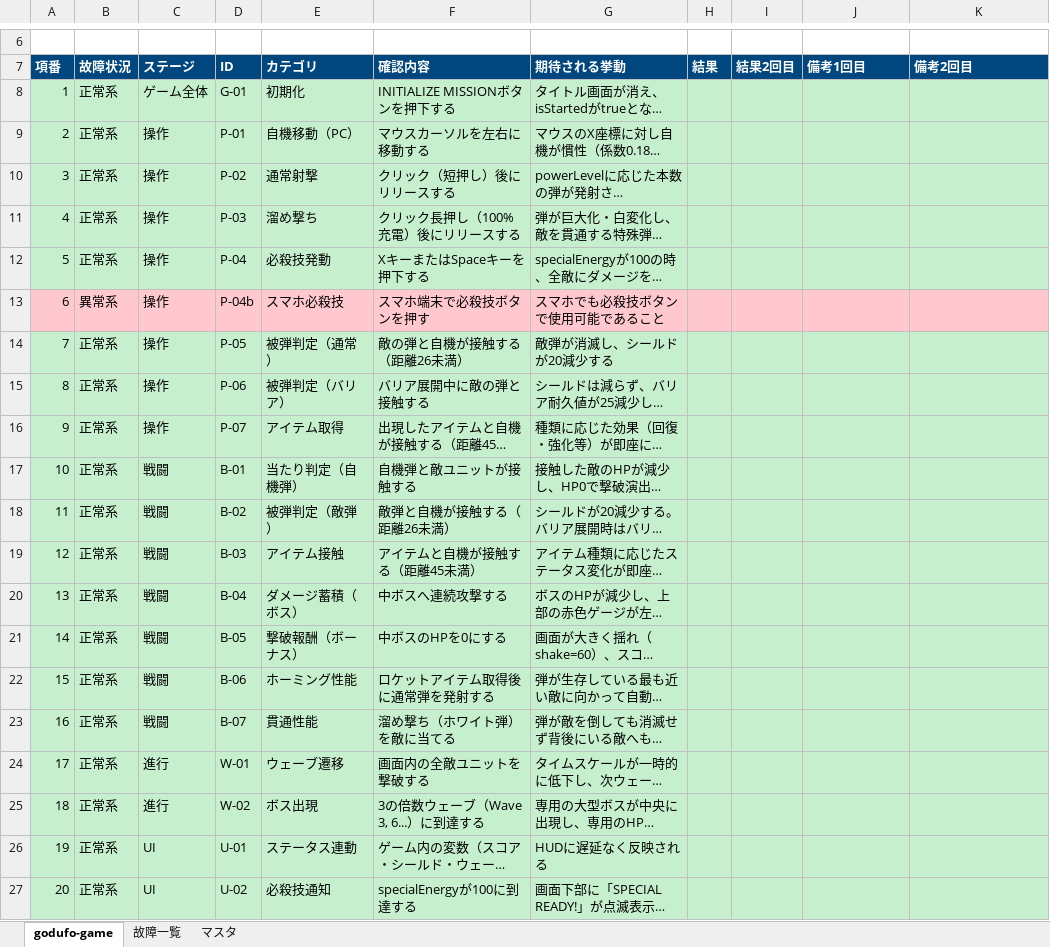
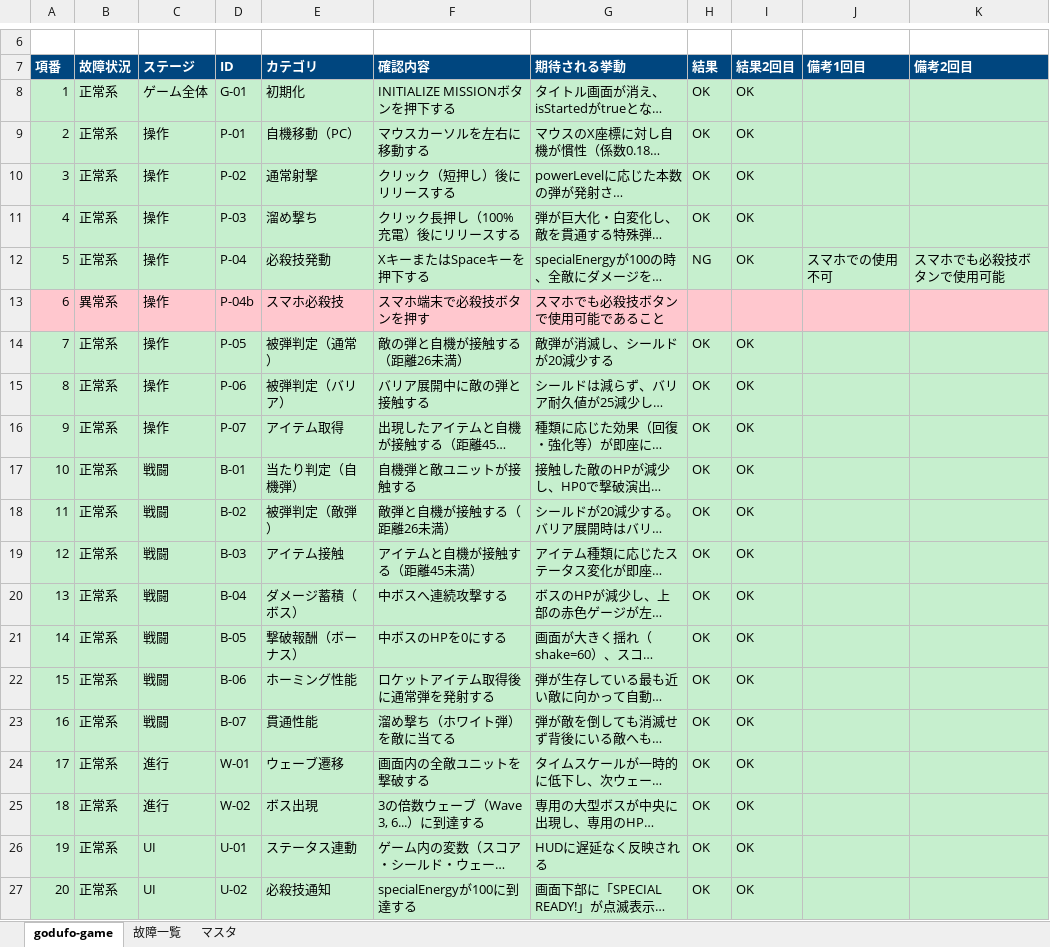
Before and after one commit to takumi262822/godufo-game, an Excel workbook: docs/テスト仕様書/テスト仕様書.xlsx, sheet godufo-game, drawn as a sheet; only a part is shown, gaps mark what is left out; long unchanged cells end in …; values as stored, in another font and other column widths than the file's, no borders; the diff names each change by its address in the sheet, - before the commit and + after, or states it on an @@ line.

Commit message:
docs: restore result and notes columns (H/I/J/K) from original test spec

```diff
--- a/docs/テスト仕様書/テスト仕様書.xlsx (sheet godufo-game)
+++ b/docs/テスト仕様書/テスト仕様書.xlsx (sheet godufo-game)
-H8:H11 (結果): (empty)
+H8:H11 (結果): OK
-I8:I12 (結果2回目): (empty)
+I8:I12 (結果2回目): OK
-H12 (結果): (empty)
+H12 (結果): NG
-J12 (備考1回目): (empty)
+J12 (備考1回目): スマホでの使用不可
-K12 (備考2回目): (empty)
+K12 (備考2回目): スマホでも必殺技ボタンで使用可能
-H14:H27 (結果): (empty)
+H14:H27 (結果): OK
-I14:I27 (結果2回目): (empty)
+I14:I27 (結果2回目): OK
```
